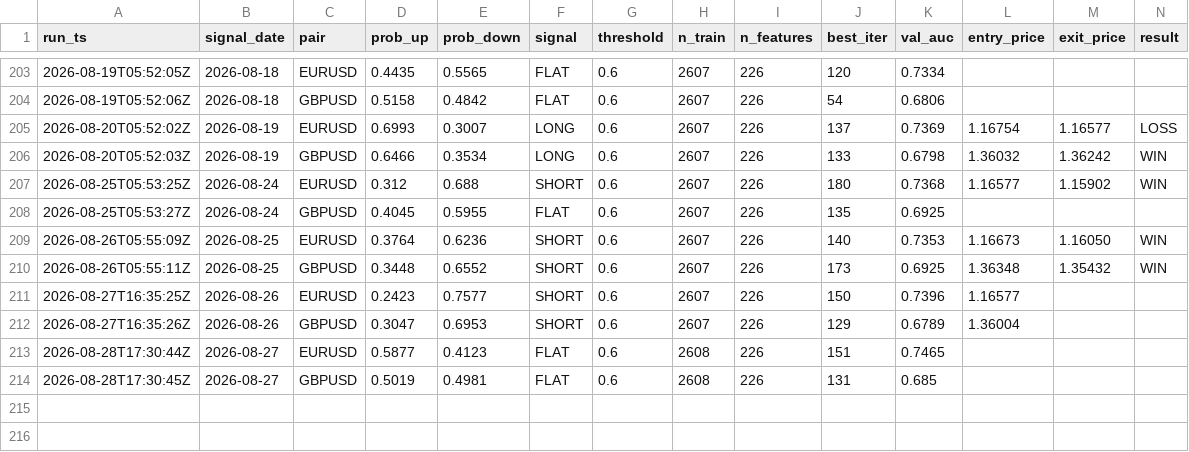
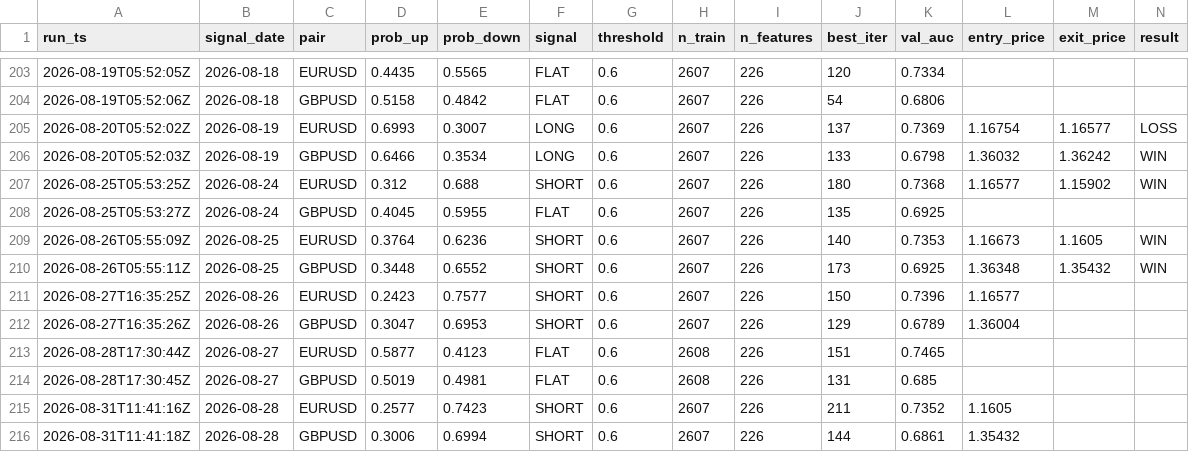
Before and after one commit to diego46watt/trading-signals, a CSV file: signals_log.csv, drawn as a sheet; only a part is shown, gaps mark what is left out; rows hold the shown columns only; the diff names each change by its address in the sheet, - before the commit and + after, or states it on an @@ line.

Commit message:
signal: 2026-08-31 — update results + new signals [skip ci]

```diff
--- a/signals_log.csv
+++ b/signals_log.csv
-M209 (exit_price): 1.16050
+M209 (exit_price): 1.1605
+row 215: 2026-08-31T11:41:16Z | 2026-08-28 | EURUSD | 0.2577 | 0.7423 | SHORT | 0.6 | 2607 | 226 | 211 | 0.7352 | 1.1605
+row 216: 2026-08-31T11:41:18Z | 2026-08-28 | GBPUSD | 0.3006 | 0.6994 | SHORT | 0.6 | 2607 | 226 | 144 | 0.6861 | 1.35432
```
